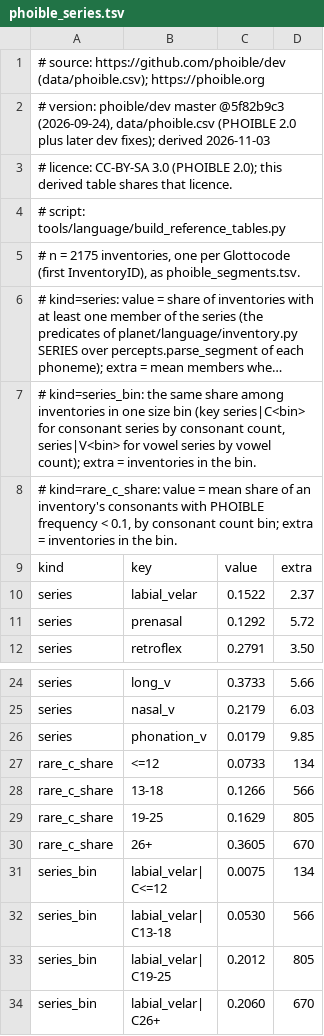
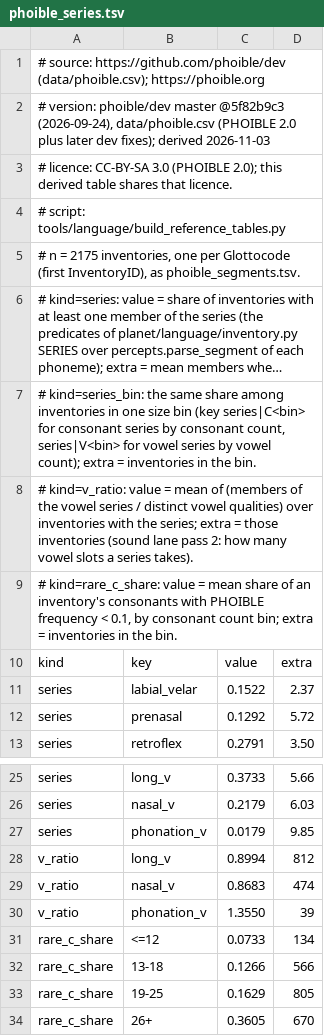
Before and after one commit to engma-linguistics/procedural-world-generation, a TSV file: planet/language/data/phoible_series.tsv, drawn as a sheet; only a part is shown, gaps mark what is left out; the shorter side is filled out with more unchanged rows; long unchanged cells end in ….

```diff
--- a/planet/language/data/phoible_series.tsv
+++ b/planet/language/data/phoible_series.tsv
@@ -7,2 +7,3 @@
 # kind=series_bin: the same share among inventories in one size bin (key series|C<bin> for consonant series by consonant count, series|V<bin> for vowel series by vowel count); extra = inventories in the bin.
+# kind=v_ratio: value = mean of (members of the vowel series / distinct vowel qualities) over inventories with the series; extra = those inventories (sound lane pass 2: how many vowel slots a series takes).
 # kind=rare_c_share: value = mean share of an inventory's consonants with PHOIBLE frequency < 0.1, by consonant count bin; extra = inventories in the bin.
@@ -26,2 +27,5 @@ series	nasal_v	0.2179	6.03
 series	phonation_v	0.0179	9.85
+v_ratio	long_v	0.8994	812
+v_ratio	nasal_v	0.8683	474
+v_ratio	phonation_v	1.3550	39
 rare_c_share	<=12	0.0733	134
```
Also changed, not shown: planet/language/data/sound_changes.tsv, 7 other files.
